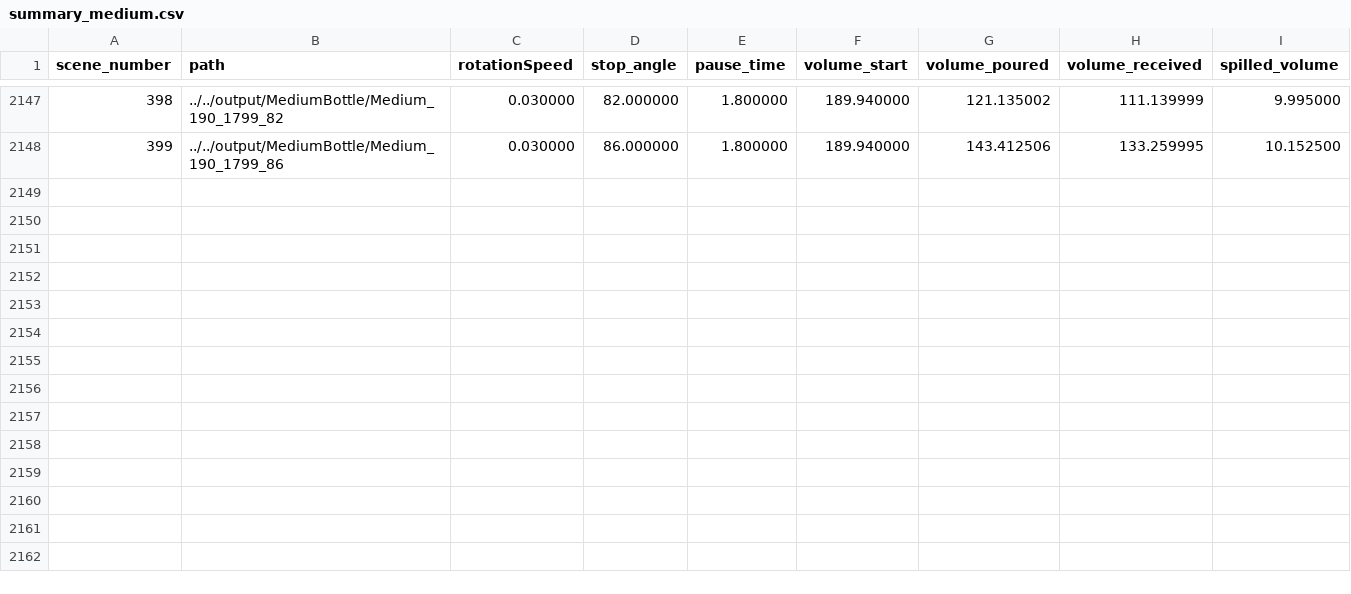
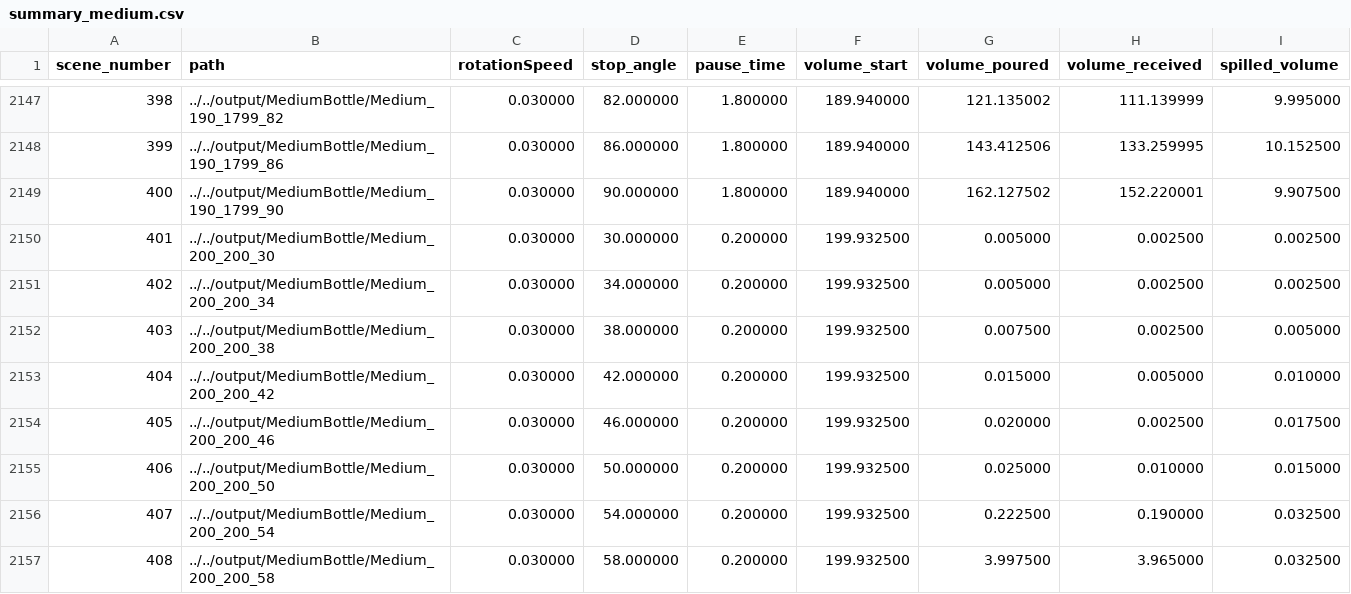
Before and after one commit to DaniSchober/LabLiquidVision, a CSV file: pouring_simulation/output/summary_medium.csv, drawn as a sheet; only a part is shown, gaps mark what is left out; the diff names each change by its address in the sheet, - before the commit and + after, or states it on an @@ line.

```diff
--- a/pouring_simulation/output/summary_medium.csv
+++ b/pouring_simulation/output/summary_medium.csv
+row 2149: 400 | ../../output/MediumBottle/Medium_190_1799_90 | 0.030000 | 90.000000 | 1.800000 | 189.940000 | 162.127502 | 152.220001 | 9.907500
+row 2150: 401 | ../../output/MediumBottle/Medium_200_200_30 | 0.030000 | 30.000000 | 0.200000 | 199.932500 | 0.005000 | 0.002500 | 0.002500
+row 2151: 402 | ../../output/MediumBottle/Medium_200_200_34 | 0.030000 | 34.000000 | 0.200000 | 199.932500 | 0.005000 | 0.002500 | 0.002500
+row 2152: 403 | ../../output/MediumBottle/Medium_200_200_38 | 0.030000 | 38.000000 | 0.200000 | 199.932500 | 0.007500 | 0.002500 | 0.005000
+row 2153: 404 | ../../output/MediumBottle/Medium_200_200_42 | 0.030000 | 42.000000 | 0.200000 | 199.932500 | 0.015000 | 0.005000 | 0.010000
+row 2154: 405 | ../../output/MediumBottle/Medium_200_200_46 | 0.030000 | 46.000000 | 0.200000 | 199.932500 | 0.020000 | 0.002500 | 0.017500
+row 2155: 406 | ../../output/MediumBottle/Medium_200_200_50 | 0.030000 | 50.000000 | 0.200000 | 199.932500 | 0.025000 | 0.010000 | 0.015000
+row 2156: 407 | ../../output/MediumBottle/Medium_200_200_54 | 0.030000 | 54.000000 | 0.200000 | 199.932500 | 0.222500 | 0.190000 | 0.032500
+row 2157: 408 | ../../output/MediumBottle/Medium_200_200_58 | 0.030000 | 58.000000 | 0.200000 | 199.932500 | 3.997500 | 3.965000 | 0.032500
```
Also changed, not shown: 37 other files.
